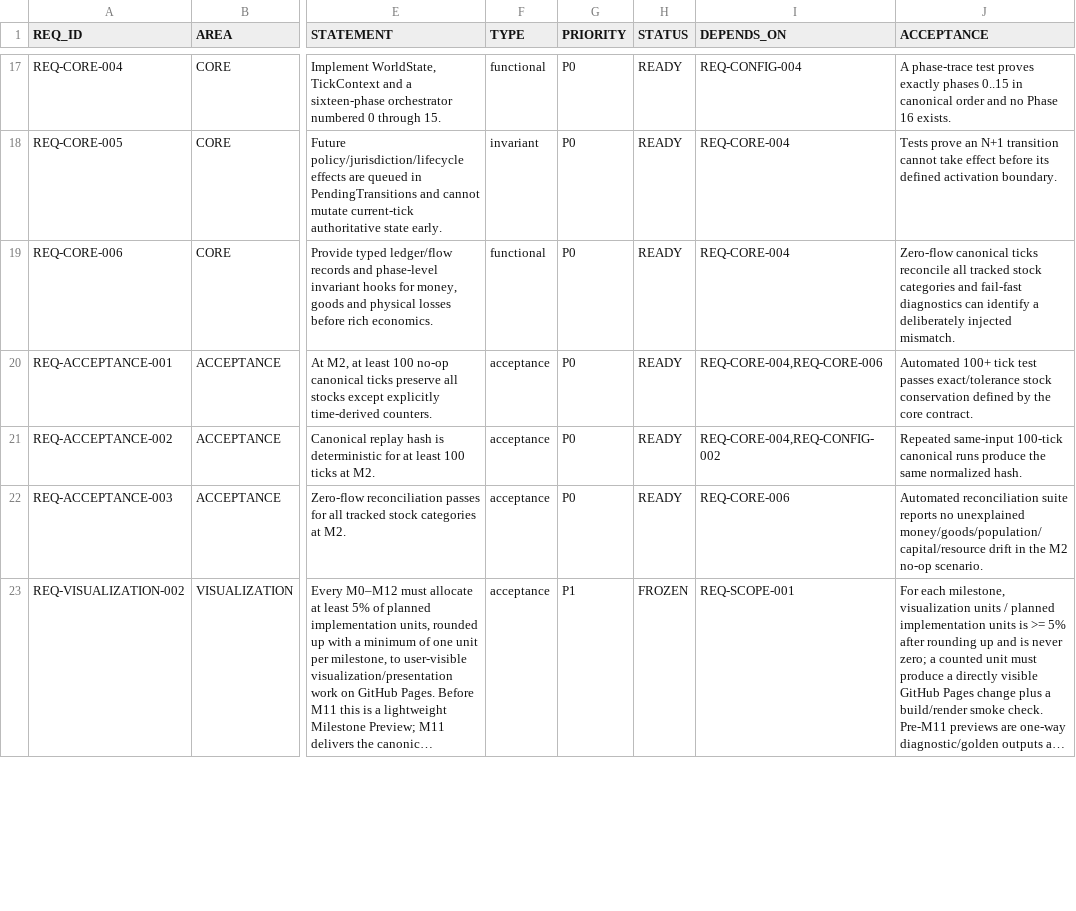
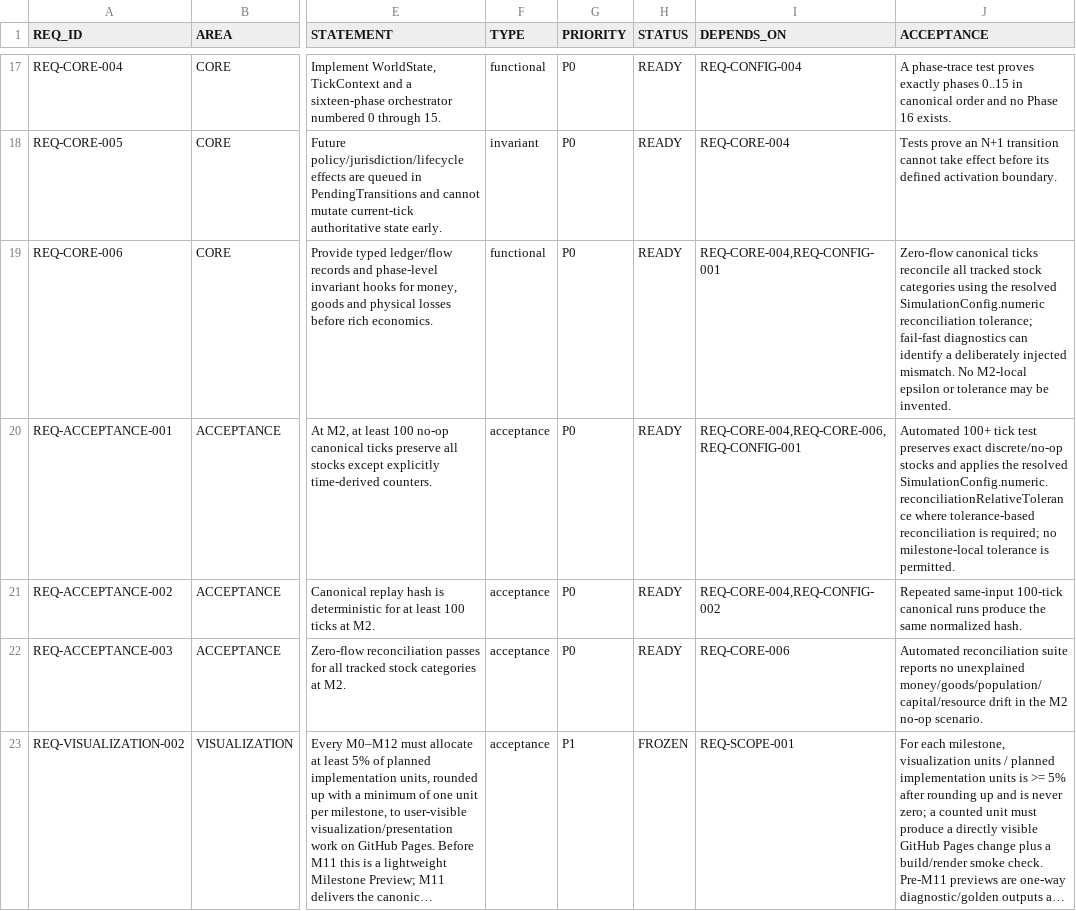
Before and after one commit to drevendev/trade_simulation, a CSV file: docs/spec/mirror/REQUIREMENTS_REGISTRY.csv, drawn as a sheet; only a part is shown, gaps mark what is left out; long unchanged cells end in …; the diff names each change by its address in the sheet, - before the commit and + after, or states it on an @@ line.

Commit message:
spec: sync specification mirror from Drive (#68)
Co-authored-by: github-actions[bot] <41898282+github-actions[bot]@users.noreply.github.com>

```diff
--- a/docs/spec/mirror/REQUIREMENTS_REGISTRY.csv
+++ b/docs/spec/mirror/REQUIREMENTS_REGISTRY.csv
-I19 (DEPENDS_ON): REQ-CORE-004
+I19 (DEPENDS_ON): REQ-CORE-004,REQ-CONFIG-001
-J19 (ACCEPTANCE): …stock categories and fail-fast diagnostics can identify a deliberately injected mismatch.
+J19 (ACCEPTANCE): …stock categories using the resolved SimulationConfig.numeric reconciliation tolerance; fail-fast diagnostics can identify a deliberately injected mismatch. No M2-local epsilon or tolerance may be invented.
-I20 (DEPENDS_ON): REQ-CORE-004,REQ-CORE-006
+I20 (DEPENDS_ON): REQ-CORE-004,REQ-CORE-006,REQ-CONFIG-001
-J20 (ACCEPTANCE): …tick test passes exact/tolerance stock conservation defined by the core contract.
+J20 (ACCEPTANCE): …tick test preserves exact discrete/no-op stocks and applies the resolved SimulationConfig.numeric.reconciliationRelativeTolerance where tolerance-based reconciliation is required; no milestone-local tolerance is permitted.
```
Also changed, not shown: 3 other files.
